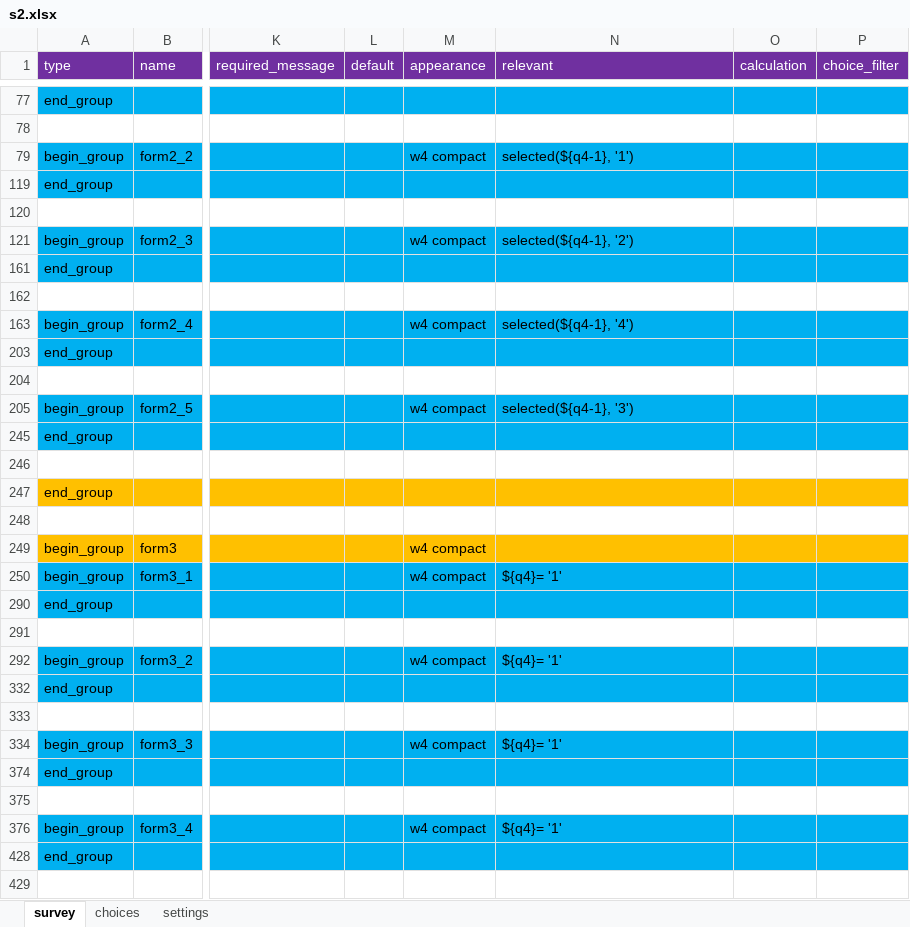
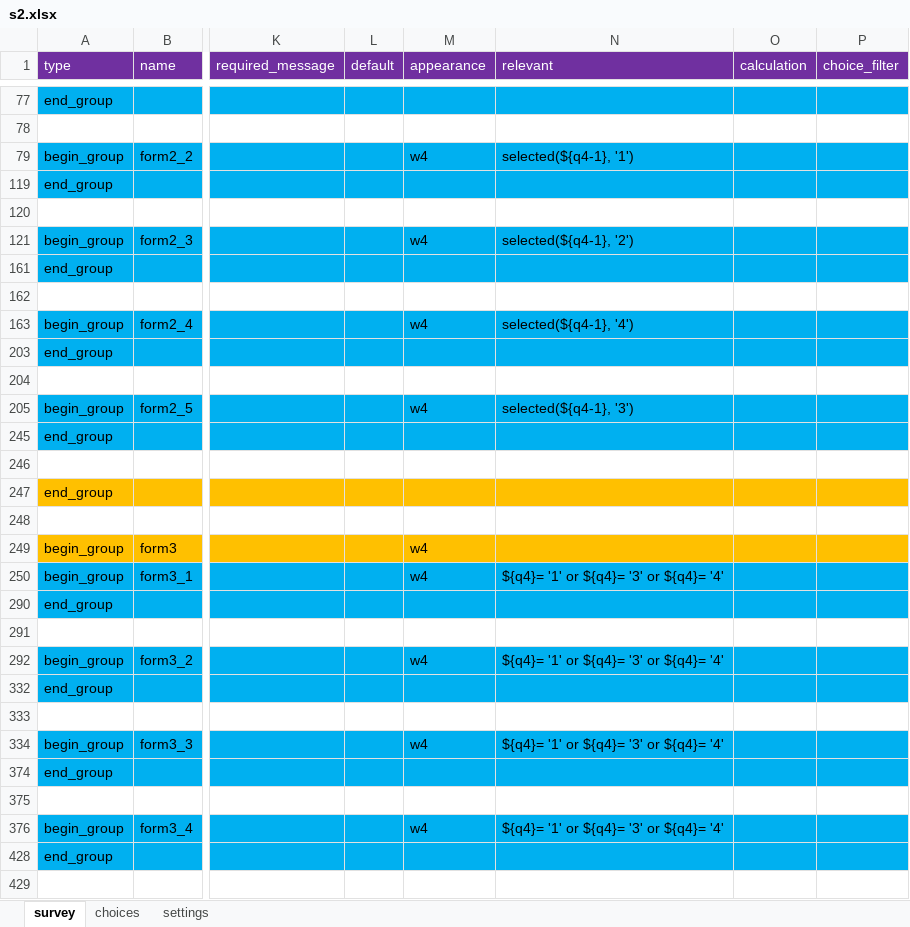
Before and after one commit to mohammed-alemara/Statistical-notebook, an Excel workbook: s2.xlsx, sheet survey, drawn as a sheet; only a part is shown, gaps mark what is left out; values as stored, in another font and other column widths than the file's, no borders; the diff covers the shown part only; the diff names each change by its address in the sheet, - before the commit and + after, or states it on an @@ line.

```diff
--- a/s2.xlsx (sheet survey)
+++ b/s2.xlsx (sheet survey)
-M79 (appearance): w4 compact
+M79 (appearance): w4
-M121 (appearance): w4 compact
+M121 (appearance): w4
-M163 (appearance): w4 compact
+M163 (appearance): w4
-M205 (appearance): w4 compact
+M205 (appearance): w4
-M249:M250 (appearance): w4 compact
+M249:M250 (appearance): w4
-N250 (relevant): ${q4}= '1'
+N250 (relevant): ${q4}= '1' or ${q4}= '3' or ${q4}= '4'
-M292 (appearance): w4 compact
+M292 (appearance): w4
-N292 (relevant): ${q4}= '1'
+N292 (relevant): ${q4}= '1' or ${q4}= '3' or ${q4}= '4'
-M334 (appearance): w4 compact
+M334 (appearance): w4
-N334 (relevant): ${q4}= '1'
+N334 (relevant): ${q4}= '1' or ${q4}= '3' or ${q4}= '4'
-M376 (appearance): w4 compact
+M376 (appearance): w4
-N376 (relevant): ${q4}= '1'
+N376 (relevant): ${q4}= '1' or ${q4}= '3' or ${q4}= '4'
```
Also changed, not shown: 38 added rows, 5 removed rows, 1 moved row, 47 edited cells and cell formats elsewhere in this sheet, hidden cells.
